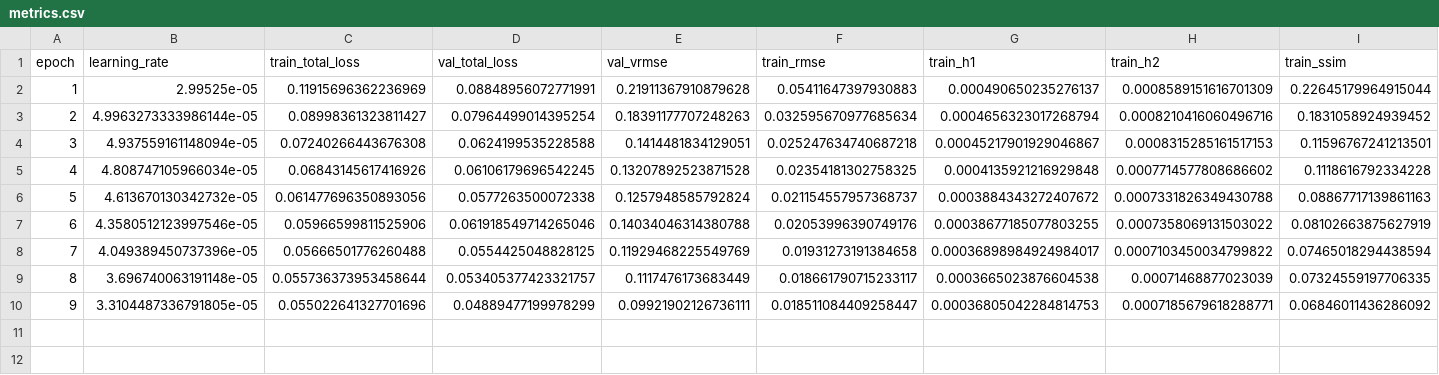
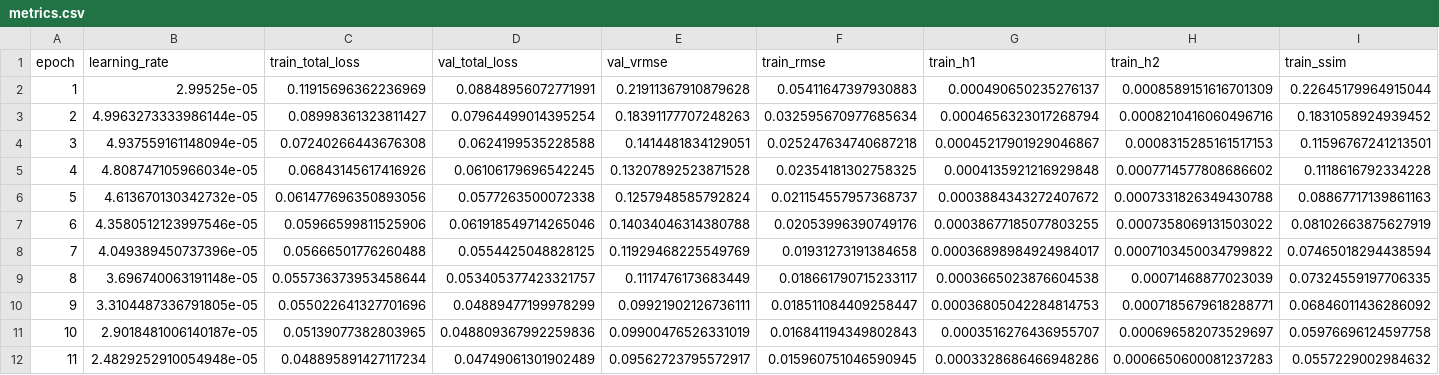
Before and after one commit to Weihao-Li-2001/windinet, a CSV file: finetune_vae_outputs/lundquist/finetune_vae_whole_structure_baseline_ep20_sds_w0p01/metrics/metrics.csv, drawn as a sheet; only a part is shown; rows hold the shown columns only; the diff names each change by its address in the sheet, - before the commit and + after, or states it on an @@ line.

```diff
--- a/finetune_vae_outputs/lundquist/finetune_vae_whole_structure_baseline_ep20_sds_w0p01/metrics/metrics.csv
+++ b/finetune_vae_outputs/lundquist/finetune_vae_whole_structure_baseline_ep20_sds_w0p01/metrics/metrics.csv
+row 11: 10 | 2.9018481006140187e-05 | 0.05139077382803965 | 0.048809367992259836 | 0.09900476526331019 | 0.016841194349802843 | 0.0003516276436955707 | 0.000696582073529697 | 0.05976696124597758
+row 12: 11 | 2.4829252910054948e-05 | 0.048895891427117234 | 0.04749061301902489 | 0.09562723795572917 | 0.015960751046590945 | 0.0003328686466948286 | 0.0006650600081237283 | 0.0557229002984632
```
Also changed, not shown: logs/lundquist/INDEX.tsv, 8 other files.
